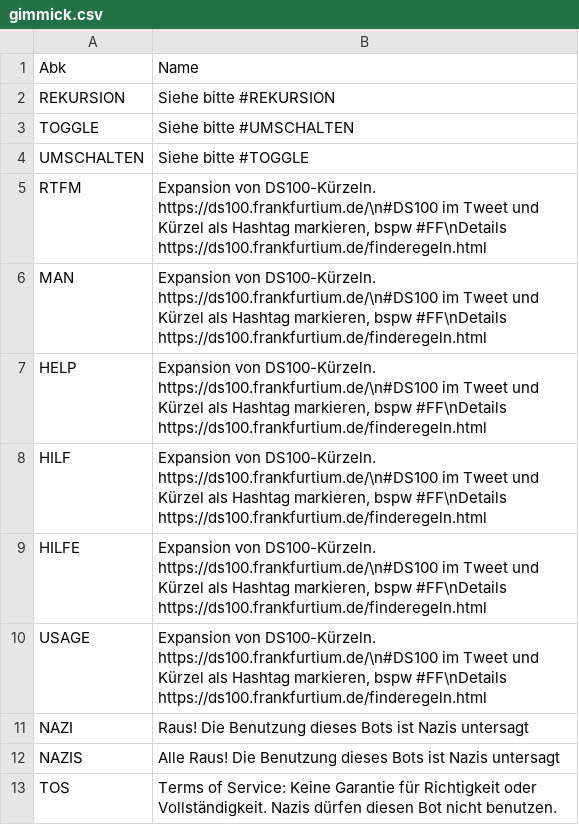
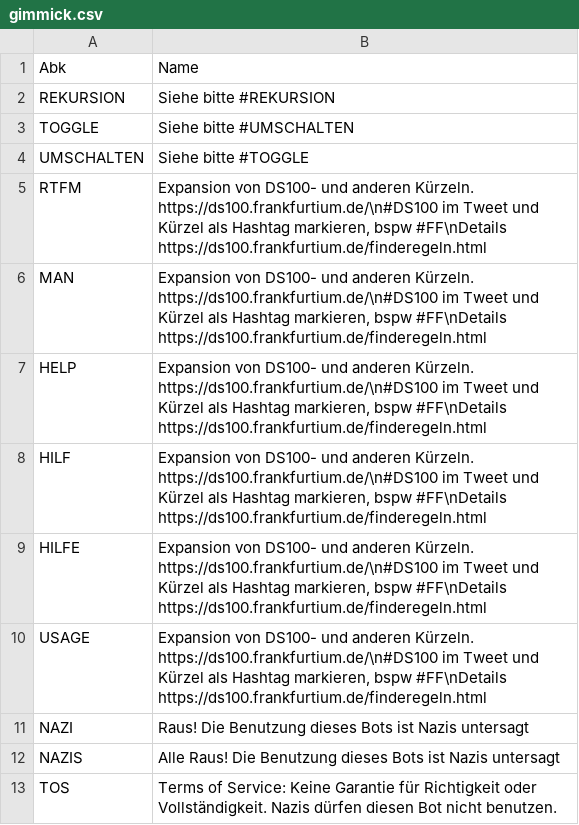
Before and after one commit to baeuchle/ds100bot, a CSV file: data_sources/gimmick.csv, drawn as a sheet; only a part is shown.

Commit message:
DATA update BOT:HELP

```diff
--- a/data_sources/gimmick.csv
+++ b/data_sources/gimmick.csv
@@ -4,8 +4,8 @@ TOGGLE;Siehe bitte #UMSCHALTEN
 UMSCHALTEN;Siehe bitte #TOGGLE
-RTFM; Expansion von DS100-Kürzeln. https://ds100.frankfurtium.de/\n#DS100 im Tweet und Kürzel als Hashtag markieren, bspw #FF\nDetails https://ds100.frankfurtium.de/finderegeln.html
-MAN;  Expansion von DS100-Kürzeln. https://ds100.frankfurtium.de/\n#DS100 im Tweet und Kürzel als Hashtag markieren, bspw #FF\nDetails https://ds100.frankfurtium.de/finderegeln.html
-HELP; Expansion von DS100-Kürzeln. https://ds100.frankfurtium.de/\n#DS100 im Tweet und Kürzel als Hashtag markieren, bspw #FF\nDetails https://ds100.frankfurtium.de/finderegeln.html
-HILF; Expansion von DS100-Kürzeln. https://ds100.frankfurtium.de/\n#DS100 im Tweet und Kürzel als Hashtag markieren, bspw #FF\nDetails https://ds100.frankfurtium.de/finderegeln.html
-HILFE;Expansion von DS100-Kürzeln. https://ds100.frankfurtium.de/\n#DS100 im Tweet und Kürzel als Hashtag markieren, bspw #FF\nDetails https://ds100.frankfurtium.de/finderegeln.html
-USAGE;Expansion von DS100-Kürzeln. https://ds100.frankfurtium.de/\n#DS100 im Tweet und Kürzel als Hashtag markieren, bspw #FF\nDetails https://ds100.frankfurtium.de/finderegeln.html
+RTFM; Expansion von DS100- und anderen Kürzeln. https://ds100.frankfurtium.de/\n#DS100 im Tweet und Kürzel als Hashtag markieren, bspw #FF\nDetails https://ds100.frankfurtium.de/finderegeln.html
+MAN;  Expansion von DS100- und anderen Kürzeln. https://ds100.frankfurtium.de/\n#DS100 im Tweet und Kürzel als Hashtag markieren, bspw #FF\nDetails https://ds100.frankfurtium.de/finderegeln.html
+HELP; Expansion von DS100- und anderen Kürzeln. https://ds100.frankfurtium.de/\n#DS100 im Tweet und Kürzel als Hashtag markieren, bspw #FF\nDetails https://ds100.frankfurtium.de/finderegeln.html
+HILF; Expansion von DS100- und anderen Kürzeln. https://ds100.frankfurtium.de/\n#DS100 im Tweet und Kürzel als Hashtag markieren, bspw #FF\nDetails https://ds100.frankfurtium.de/finderegeln.html
+HILFE;Expansion von DS100- und anderen Kürzeln. https://ds100.frankfurtium.de/\n#DS100 im Tweet und Kürzel als Hashtag markieren, bspw #FF\nDetails https://ds100.frankfurtium.de/finderegeln.html
+USAGE;Expansion von DS100- und anderen Kürzeln. https://ds100.frankfurtium.de/\n#DS100 im Tweet und Kürzel als Hashtag markieren, bspw #FF\nDetails https://ds100.frankfurtium.de/finderegeln.html
 NAZI;Raus! Die Benutzung dieses Bots ist Nazis untersagt
```
